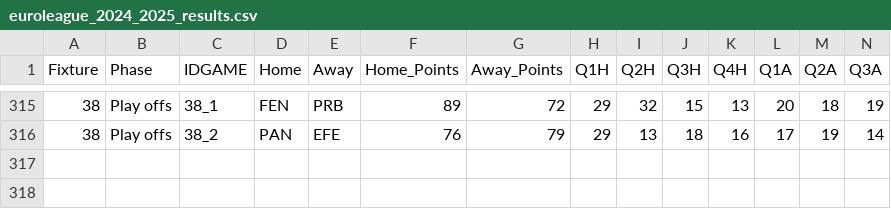
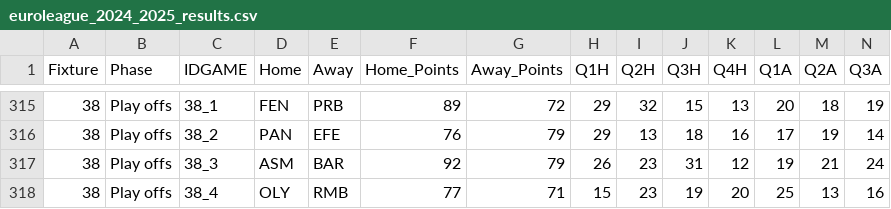
Before and after one commit to sotiristiga/euroleague, a CSV file: euroleague_2024_2025_results.csv, drawn as a sheet; only a part is shown, gaps mark what is left out; rows hold the shown columns only; the diff names each change by its address in the sheet, - before the commit and + after, or states it on an @@ line.

```diff
--- a/euroleague_2024_2025_results.csv
+++ b/euroleague_2024_2025_results.csv
+row 317: 38 | Play offs | 38_3 | ASM | BAR | 92 | 79 | 26 | 23 | 31 | 12 | 19 | 21 | 24
+row 318: 38 | Play offs | 38_4 | OLY | RMB | 77 | 71 | 15 | 23 | 19 | 20 | 25 | 13 | 16
```
Also changed, not shown: 1 other file.
